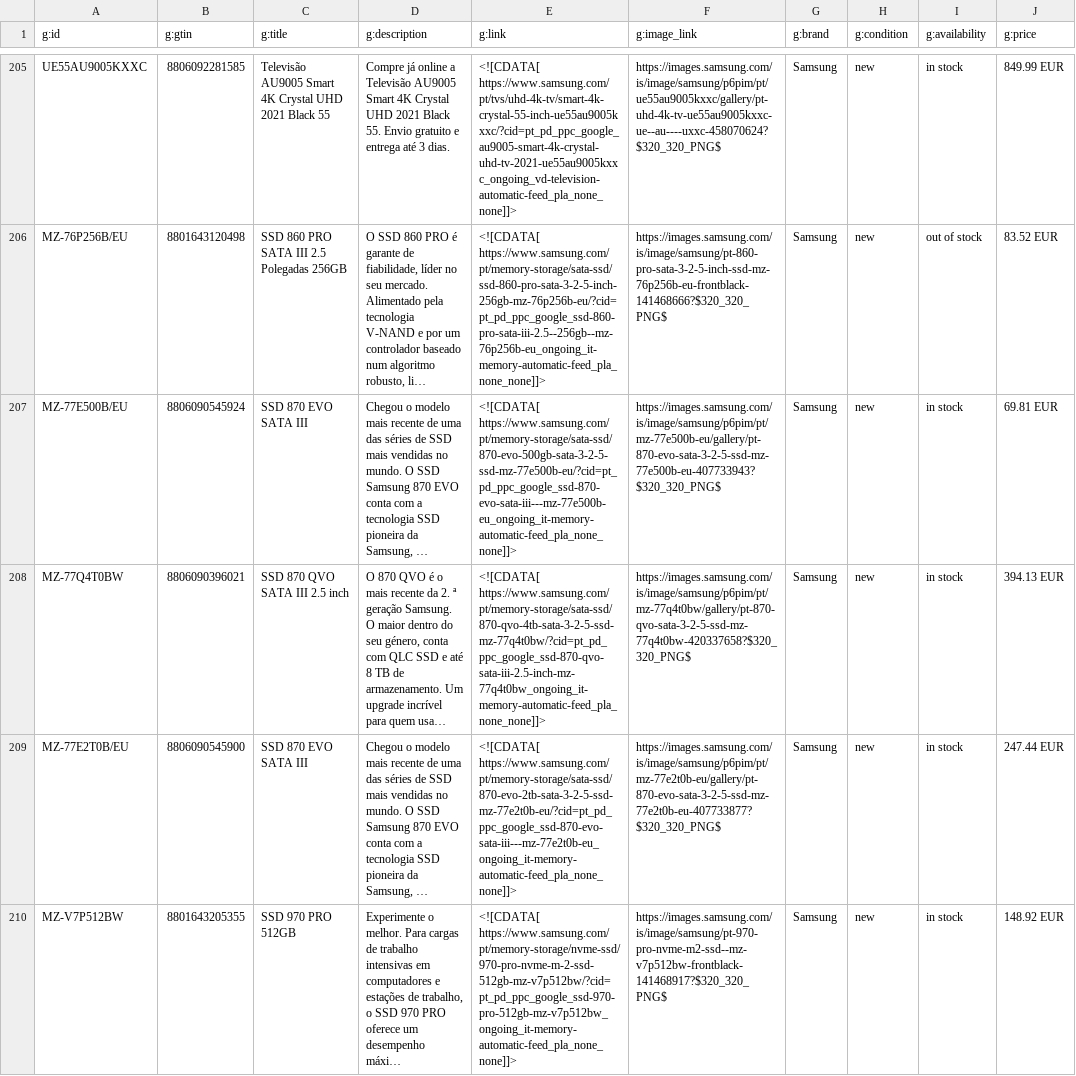
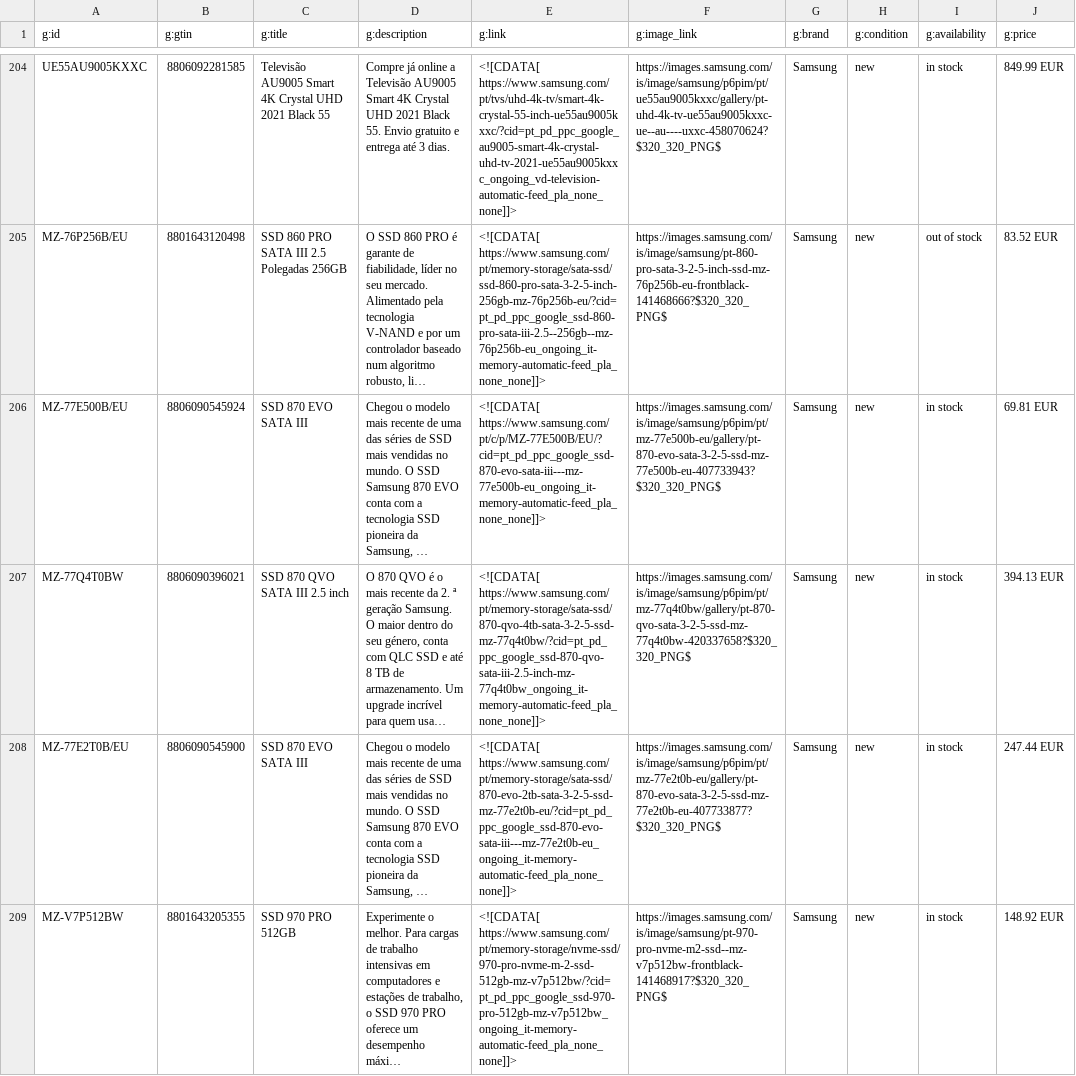
Before and after one commit to GloriaSilva/FEED-CHEIL-DIGITAL, a CSV file: finalfeeds/GoogleFeed.csv, drawn as a sheet; only a part is shown, gaps mark what is left out; long unchanged cells end in …; addresses are those after the commit; the diff covers the shown part only; the diff names each change by its address in the sheet, - before the commit and + after, or states it on an @@ line.

```diff
--- a/finalfeeds/GoogleFeed.csv
+++ b/finalfeeds/GoogleFeed.csv
-E206 (g:link): <![CDATA[ https://www.samsung.com/pt/memory-storage/sata-ssd/870-evo-500gb-sata-3-2-5-ssd-mz-77e500b-eu/?cid=pt_pd_ppc_google_ssd-870-evo-sata-iii---mz-77e500b-eu_ongoing_it-memory-automatic-feed_pla_none_none]]>
+E206 (g:link): <![CDATA[ https://www.samsung.com/pt/c/p/MZ-77E500B/EU/?cid=pt_pd_ppc_google_ssd-870-evo-sata-iii---mz-77e500b-eu_ongoing_it-memory-automatic-feed_pla_none_none]]>
```
Also changed, not shown: 3 added rows, 2 removed rows and 12 edited cells elsewhere in this file, finalfeeds/CriteoFeed.csv, finalfeeds/FacebookFeed.csv, 10 other files.
